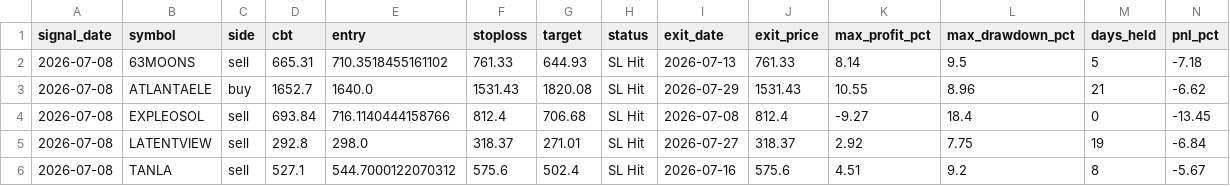
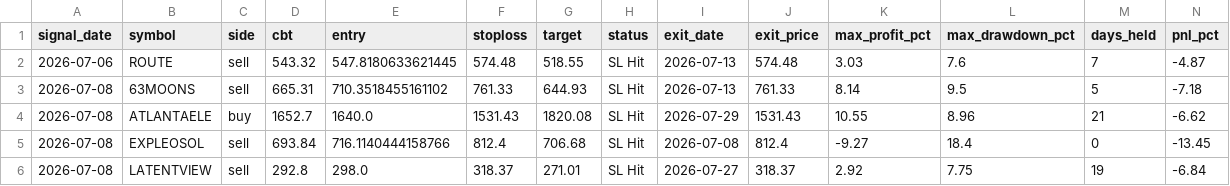
Before and after one commit to faizjio7011-code/checking-trade-signals, a CSV file: report_in/sl_hit.csv, drawn as a sheet; only a part is shown; the shorter side is filled out with more unchanged rows; rows hold the shown columns only; the diff names each change by its address in the sheet, - before the commit and + after, or states it on an @@ line.

```diff
--- a/report_in/sl_hit.csv
+++ b/report_in/sl_hit.csv
+row 2: 2026-07-06 | ROUTE | sell | 543.32 | 547.8180633621445 | 574.48 | 518.55 | SL Hit | 2026-07-13 | 574.48 | 3.03 | 7.6 | 7 | -4.87
```
Also changed, not shown: report_in/reentry.csv, report_in/trade_performance.csv, 4 other files.
